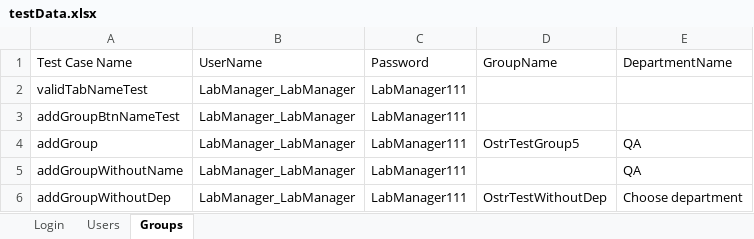
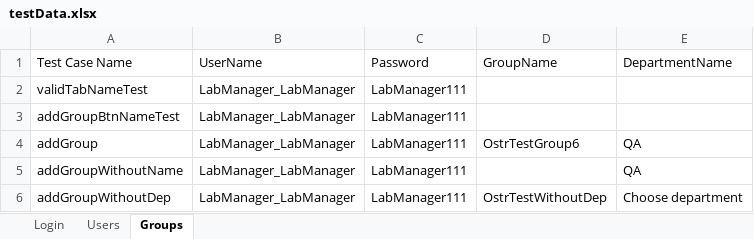
Before and after one commit to alexandraOstrizhnaya/khppp-test-framework, an Excel workbook: khppp/testData.xlsx, sheet Groups, drawn as a sheet; values as stored, in another font and other column widths than the file's, no borders; the diff names each change by its address in the sheet, - before the commit and + after, or states it on an @@ line.

Commit message:
test for Groups 3

```diff
--- a/khppp/testData.xlsx (sheet Groups)
+++ b/khppp/testData.xlsx (sheet Groups)
-D4: OstrTestGroup5
+D4: OstrTestGroup6
```
Also changed, not shown: sheet Login, 8 other files.
